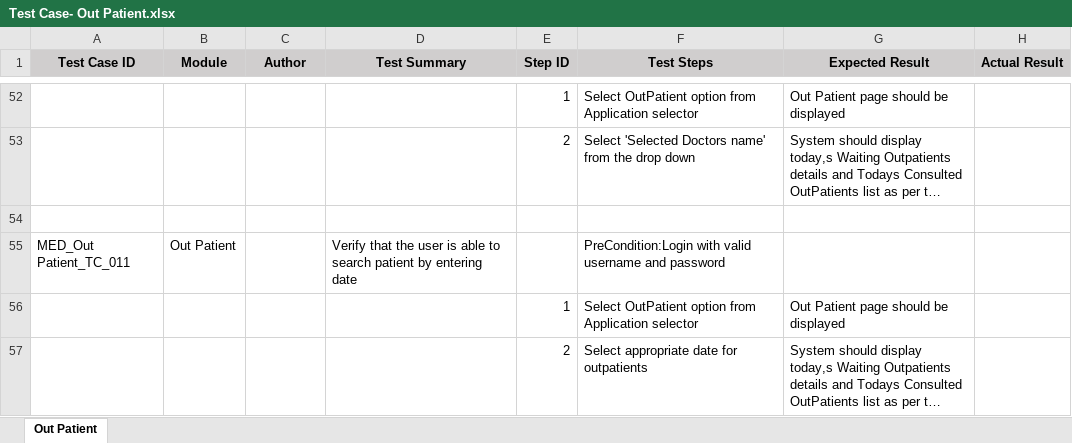
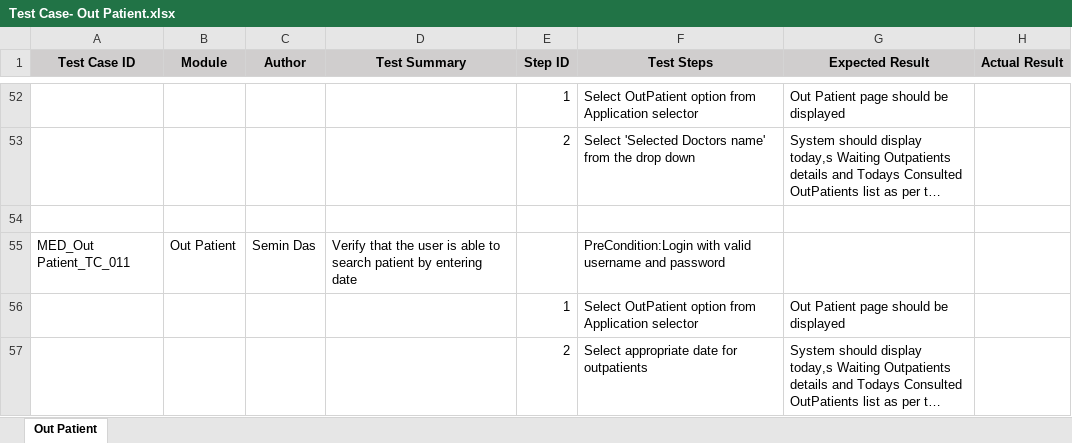
Before and after one commit to RijoJohnPatric/CentralRepository-Mediware, an Excel workbook: Test Case/Sangeetha/Test Case- Out Patient.xlsx, sheet Out Patient, drawn as a sheet; only a part is shown, gaps mark what is left out; long unchanged cells end in …; values as stored, in another font and other column widths than the file's, no borders; the diff names each change by its address in the sheet, - before the commit and + after, or states it on an @@ line.

```diff
--- a/Test Case/Sangeetha/Test Case- Out Patient.xlsx (sheet Out Patient)
+++ b/Test Case/Sangeetha/Test Case- Out Patient.xlsx (sheet Out Patient)
-C55 (Author): (empty)
+C55 (Author): Semin Das
```
Also changed, not shown: Test Case/Sangeetha/Testcase- OutPatient last.xlsx.
